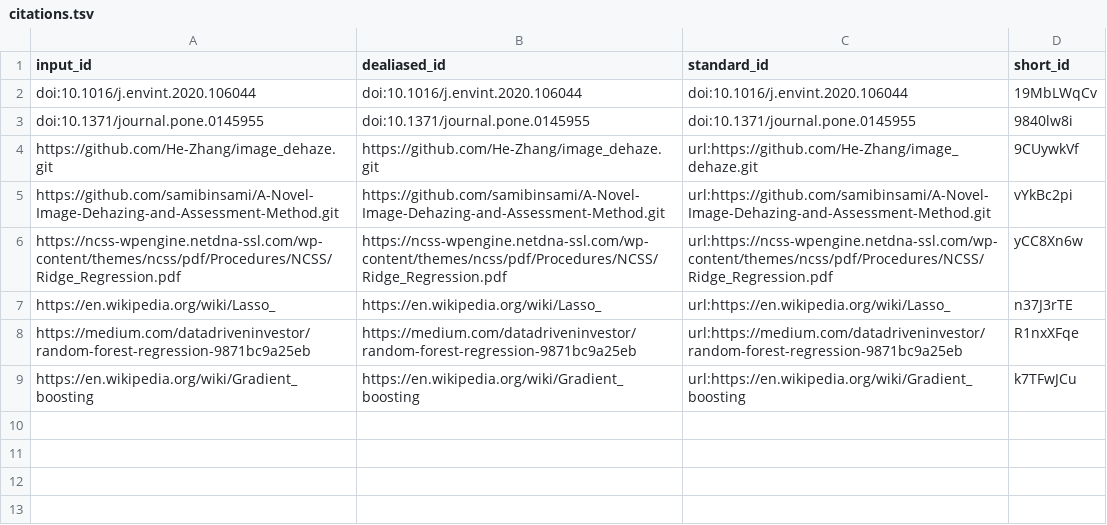
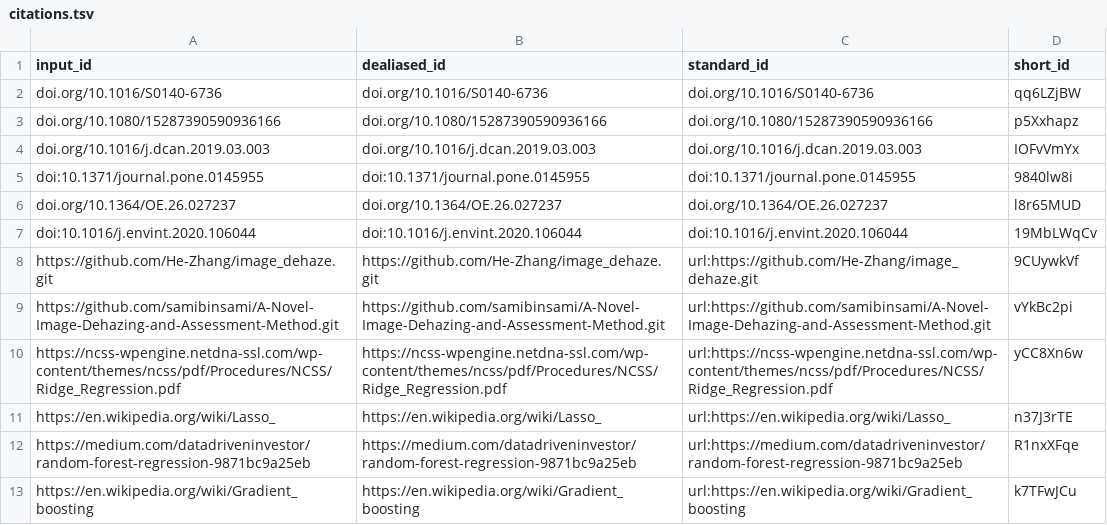
Before and after one commit to Saran-Wang/dsproject, a TSV file: citations.tsv, drawn as a sheet.

```diff
--- a/citations.tsv
+++ b/citations.tsv
@@ -1,4 +1,8 @@
 input_id	dealiased_id	standard_id	short_id
+doi.org/10.1016/S0140-6736	doi.org/10.1016/S0140-6736	doi.org/10.1016/S0140-6736	qq6LZjBW
+doi.org/10.1080/15287390590936166	doi.org/10.1080/15287390590936166	doi.org/10.1080/15287390590936166	p5Xxhapz
+doi.org/10.1016/j.dcan.2019.03.003	doi.org/10.1016/j.dcan.2019.03.003	doi.org/10.1016/j.dcan.2019.03.003	IOFvVmYx
+doi:10.1371/journal.pone.0145955	doi:10.1371/journal.pone.0145955	doi:10.1371/journal.pone.0145955	9840lw8i
+doi.org/10.1364/OE.26.027237	doi.org/10.1364/OE.26.027237	doi.org/10.1364/OE.26.027237	l8r65MUD
 doi:10.1016/j.envint.2020.106044	doi:10.1016/j.envint.2020.106044	doi:10.1016/j.envint.2020.106044	19MbLWqCv
-doi:10.1371/journal.pone.0145955	doi:10.1371/journal.pone.0145955	doi:10.1371/journal.pone.0145955	9840lw8i
 https://github.com/He-Zhang/image_dehaze.git	https://github.com/He-Zhang/image_dehaze.git	url:https://github.com/He-Zhang/image_dehaze.git	9CUywkVf
```
Also changed, not shown: 6 other files.
